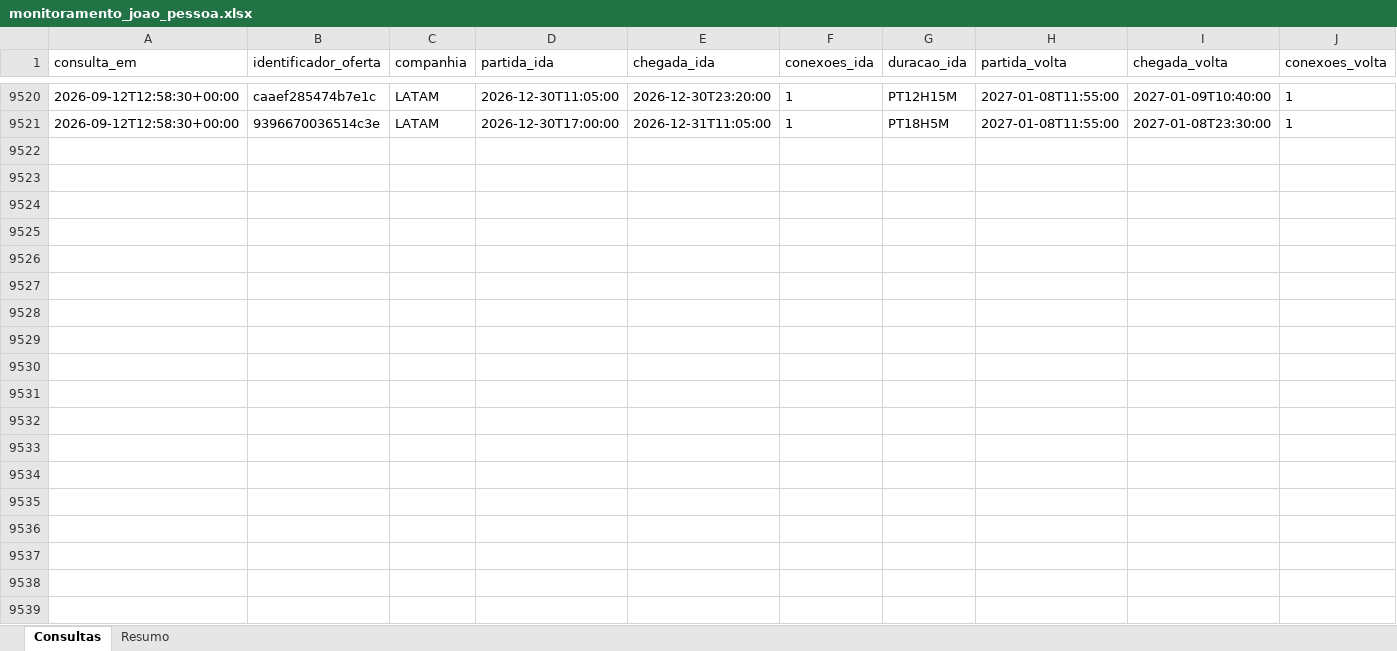
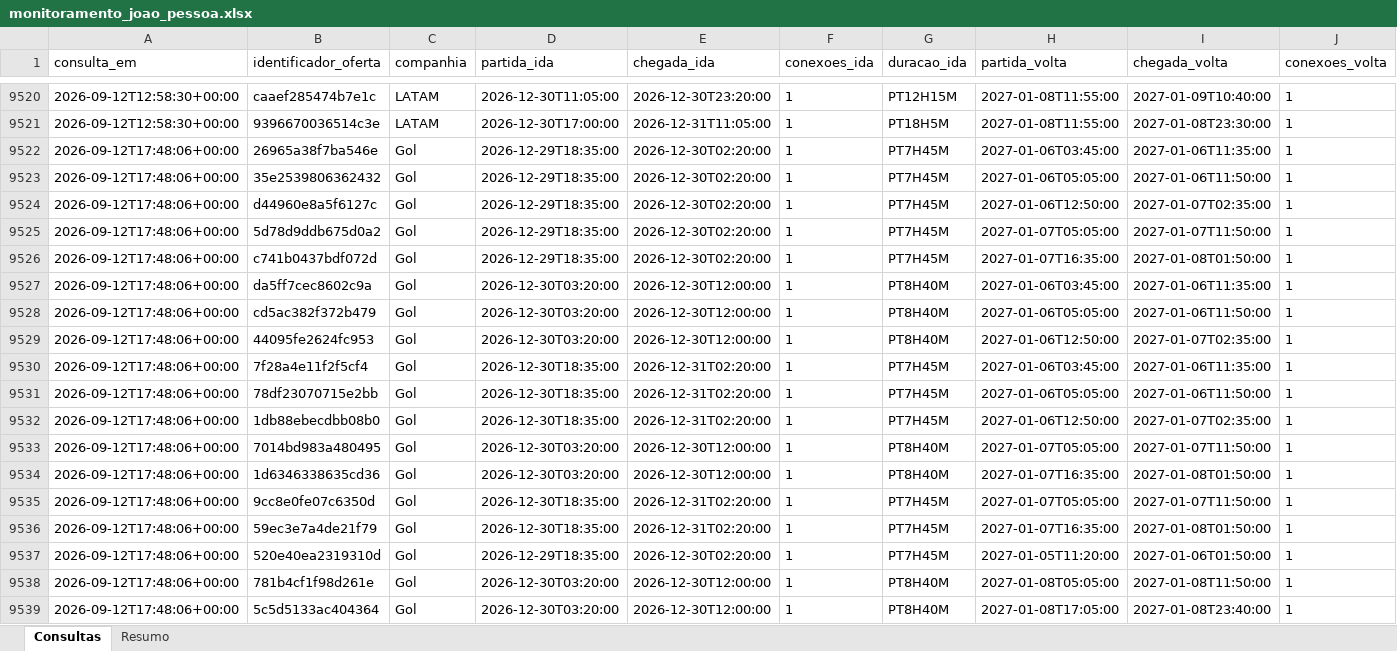
Before and after one commit to asouzaa/monitora-voos, an Excel workbook: docs/monitoramento_joao_pessoa.xlsx, sheet Consultas, drawn as a sheet; only a part is shown, gaps mark what is left out; values as stored, in another font and other column widths than the file's, no borders; rows hold the shown columns only; the diff covers the shown part only; the diff names each change by its address in the sheet, - before the commit and + after, or states it on an @@ line.

```diff
--- a/docs/monitoramento_joao_pessoa.xlsx (sheet Consultas)
+++ b/docs/monitoramento_joao_pessoa.xlsx (sheet Consultas)
+row 9522: 2026-09-12T17:48:06+00:00 | 26965a38f7ba546e | Gol | 2026-12-29T18:35:00 | 2026-12-30T02:20:00 | 1 | PT7H45M | 2027-01-06T03:45:00 | 2027-01-06T11:35:00 | 1
+row 9523: 2026-09-12T17:48:06+00:00 | 35e2539806362432 | Gol | 2026-12-29T18:35:00 | 2026-12-30T02:20:00 | 1 | PT7H45M | 2027-01-06T05:05:00 | 2027-01-06T11:50:00 | 1
+row 9524: 2026-09-12T17:48:06+00:00 | d44960e8a5f6127c | Gol | 2026-12-29T18:35:00 | 2026-12-30T02:20:00 | 1 | PT7H45M | 2027-01-06T12:50:00 | 2027-01-07T02:35:00 | 1
+row 9525: 2026-09-12T17:48:06+00:00 | 5d78d9ddb675d0a2 | Gol | 2026-12-29T18:35:00 | 2026-12-30T02:20:00 | 1 | PT7H45M | 2027-01-07T05:05:00 | 2027-01-07T11:50:00 | 1
+row 9526: 2026-09-12T17:48:06+00:00 | c741b0437bdf072d | Gol | 2026-12-29T18:35:00 | 2026-12-30T02:20:00 | 1 | PT7H45M | 2027-01-07T16:35:00 | 2027-01-08T01:50:00 | 1
+row 9527: 2026-09-12T17:48:06+00:00 | da5ff7cec8602c9a | Gol | 2026-12-30T03:20:00 | 2026-12-30T12:00:00 | 1 | PT8H40M | 2027-01-06T03:45:00 | 2027-01-06T11:35:00 | 1
+row 9528: 2026-09-12T17:48:06+00:00 | cd5ac382f372b479 | Gol | 2026-12-30T03:20:00 | 2026-12-30T12:00:00 | 1 | PT8H40M | 2027-01-06T05:05:00 | 2027-01-06T11:50:00 | 1
+row 9529: 2026-09-12T17:48:06+00:00 | 44095fe2624fc953 | Gol | 2026-12-30T03:20:00 | 2026-12-30T12:00:00 | 1 | PT8H40M | 2027-01-06T12:50:00 | 2027-01-07T02:35:00 | 1
+row 9530: 2026-09-12T17:48:06+00:00 | 7f28a4e11f2f5cf4 | Gol | 2026-12-30T18:35:00 | 2026-12-31T02:20:00 | 1 | PT7H45M | 2027-01-06T03:45:00 | 2027-01-06T11:35:00 | 1
+row 9531: 2026-09-12T17:48:06+00:00 | 78df23070715e2bb | Gol | 2026-12-30T18:35:00 | 2026-12-31T02:20:00 | 1 | PT7H45M | 2027-01-06T05:05:00 | 2027-01-06T11:50:00 | 1
+row 9532: 2026-09-12T17:48:06+00:00 | 1db88ebecdbb08b0 | Gol | 2026-12-30T18:35:00 | 2026-12-31T02:20:00 | 1 | PT7H45M | 2027-01-06T12:50:00 | 2027-01-07T02:35:00 | 1
+row 9533: 2026-09-12T17:48:06+00:00 | 7014bd983a480495 | Gol | 2026-12-30T03:20:00 | 2026-12-30T12:00:00 | 1 | PT8H40M | 2027-01-07T05:05:00 | 2027-01-07T11:50:00 | 1
+row 9534: 2026-09-12T17:48:06+00:00 | 1d6346338635cd36 | Gol | 2026-12-30T03:20:00 | 2026-12-30T12:00:00 | 1 | PT8H40M | 2027-01-07T16:35:00 | 2027-01-08T01:50:00 | 1
+row 9535: 2026-09-12T17:48:06+00:00 | 9cc8e0fe07c6350d | Gol | 2026-12-30T18:35:00 | 2026-12-31T02:20:00 | 1 | PT7H45M | 2027-01-07T05:05:00 | 2027-01-07T11:50:00 | 1
+row 9536: 2026-09-12T17:48:06+00:00 | 59ec3e7a4de21f79 | Gol | 2026-12-30T18:35:00 | 2026-12-31T02:20:00 | 1 | PT7H45M | 2027-01-07T16:35:00 | 2027-01-08T01:50:00 | 1
+row 9537: 2026-09-12T17:48:06+00:00 | 520e40ea2319310d | Gol | 2026-12-29T18:35:00 | 2026-12-30T02:20:00 | 1 | PT7H45M | 2027-01-05T11:20:00 | 2027-01-06T01:50:00 | 1
+row 9538: 2026-09-12T17:48:06+00:00 | 781b4cf1f98d261e | Gol | 2026-12-30T03:20:00 | 2026-12-30T12:00:00 | 1 | PT8H40M | 2027-01-08T05:05:00 | 2027-01-08T11:50:00 | 1
+row 9539: 2026-09-12T17:48:06+00:00 | 5c5d5133ac404364 | Gol | 2026-12-30T03:20:00 | 2026-12-30T12:00:00 | 1 | PT8H40M | 2027-01-08T17:05:00 | 2027-01-08T23:40:00 | 1
```
Also changed, not shown: 102 added rows elsewhere in this sheet, sheet Resumo, docs/monitoramento_fortaleza.xlsx, docs/monitoramento_maceio.xlsx, 9 other files.
